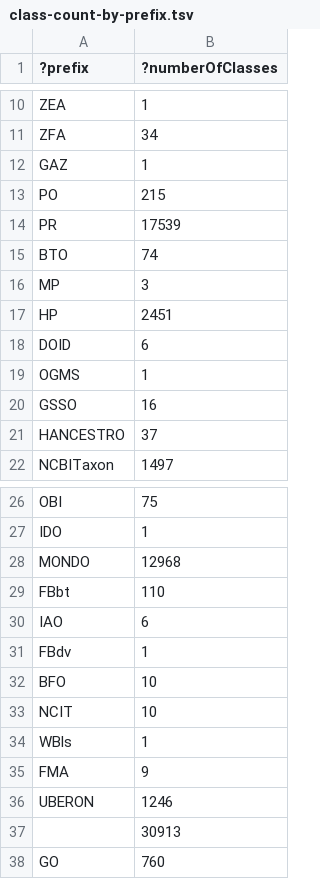
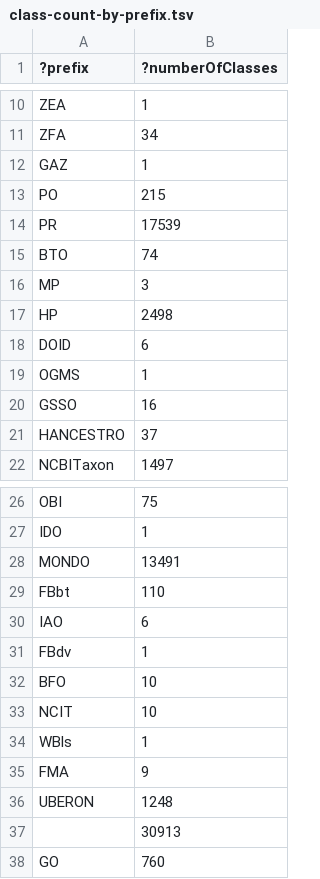
Before and after one commit to EBISPOT/efo, a TSV file: src/ontology/reports/class-count-by-prefix.tsv, drawn as a sheet; only a part is shown, gaps mark what is left out.

```diff
--- a/src/ontology/reports/class-count-by-prefix.tsv
+++ b/src/ontology/reports/class-count-by-prefix.tsv
@@ -16,3 +16,3 @@
 "MP"	3
-"HP"	2451
+"HP"	2498
 "DOID"	6
@@ -27,3 +27,3 @@
 "IDO"	1
-"MONDO"	12968
+"MONDO"	13491
 "FBbt"	110
@@ -35,3 +35,3 @@
 "FMA"	9
-"UBERON"	1246
+"UBERON"	1248
 ""	30913
```
Also changed, not shown: src/ontology/components/mondo_efo_mappings.tsv, 12 other files.
